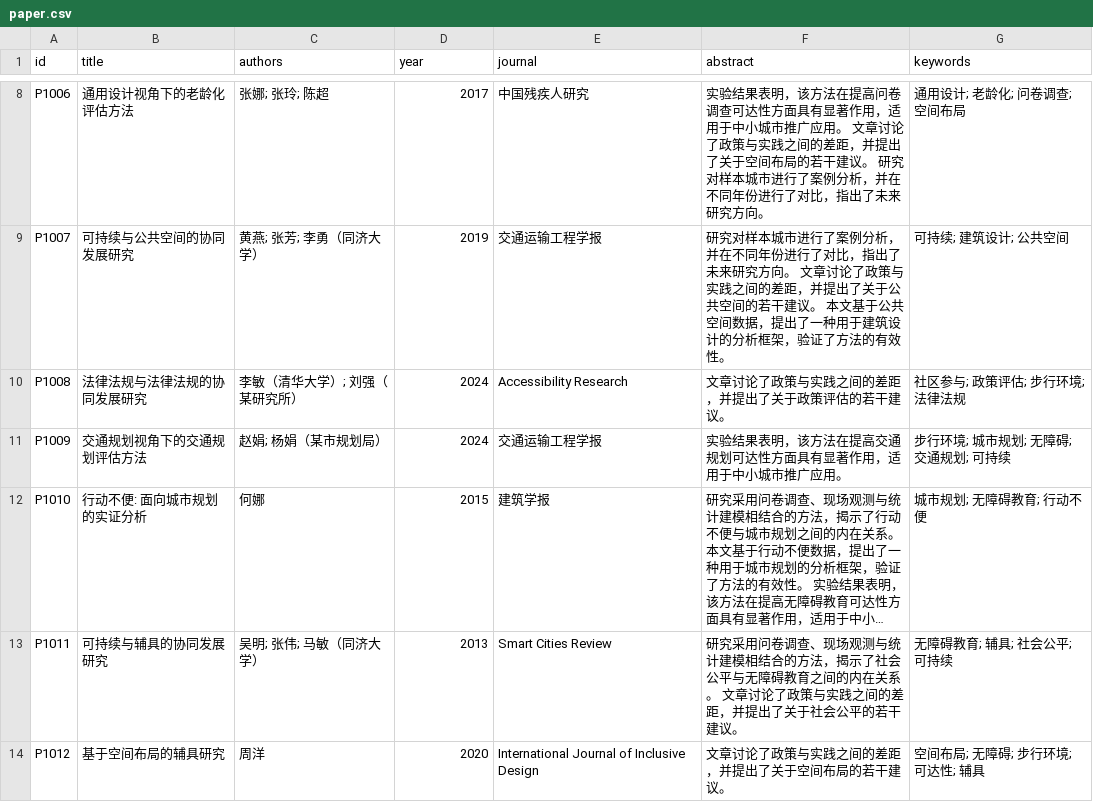
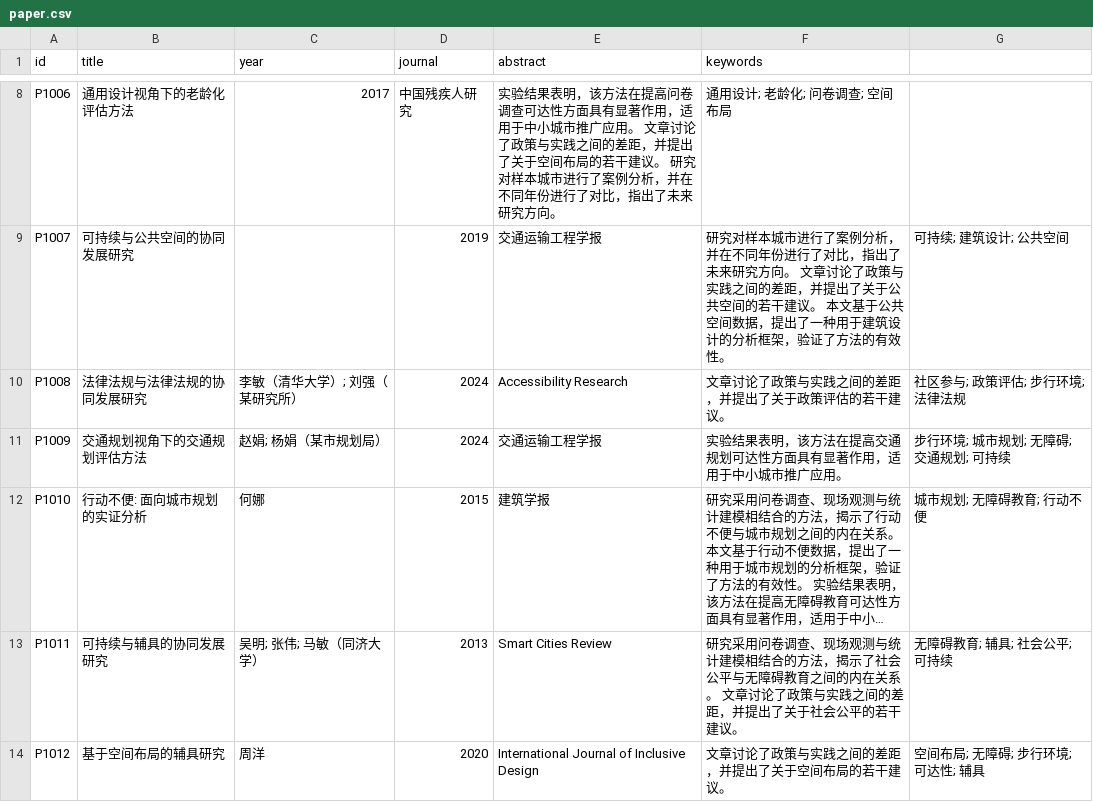
Before and after one commit to huansssssa/Data-Journalism-on-disability-facility, a CSV file: paper.csv, drawn as a sheet; only a part is shown, gaps mark what is left out; long unchanged cells end in …; the diff covers the shown part only; the diff names each change by its address in the sheet, - before the commit and + after, or states it on an @@ line.

Commit message:
Update paper.csv

```diff
--- a/paper.csv
+++ b/paper.csv
-C1: authors
+C1: year
-D1: year
+D1: journal
-E1: journal
+E1: abstract
-F1: abstract
+F1: keywords
-G1: keywords
+G1: (empty)
-C8 (year): 张娜; 张玲; 陈超
+C8 (year): 2017
-D8 (journal): 2017
+D8 (journal): 中国残疾人研究
-E8 (abstract): 中国残疾人研究
+E8 (abstract): 实验结果表明，该方法在提高问卷调查可达性方面具有显著作用，适用于中小城市推广应用。 文章讨论了政策与实践之间的差距，并提出了关于空间布局的若干建议。 研究对样本城市进行了案例分析，并在不同年份进行了对比，指出了未来研究方向。
-F8 (keywords): 实验结果表明，该方法在提高问卷调查可达性方面具有显著作用，适用于中小城市推广应用。 文章讨论了政策与实践之间的差距，并提出了关于空间布局的若干建议。 研究对样本城市进行了案例分析，并在不同年份进行了对比，指出了未来研究方向。
+F8 (keywords): 通用设计; 老龄化; 问卷调查; 空间布局
-G8: 通用设计; 老龄化; 问卷调查; 空间布局
+G8: (empty)
-C9 (year): 黄燕; 张芳; 李勇（同济大学）
+C9 (year): (empty)
```
Also changed, not shown: 30 edited cells elsewhere in this file.
